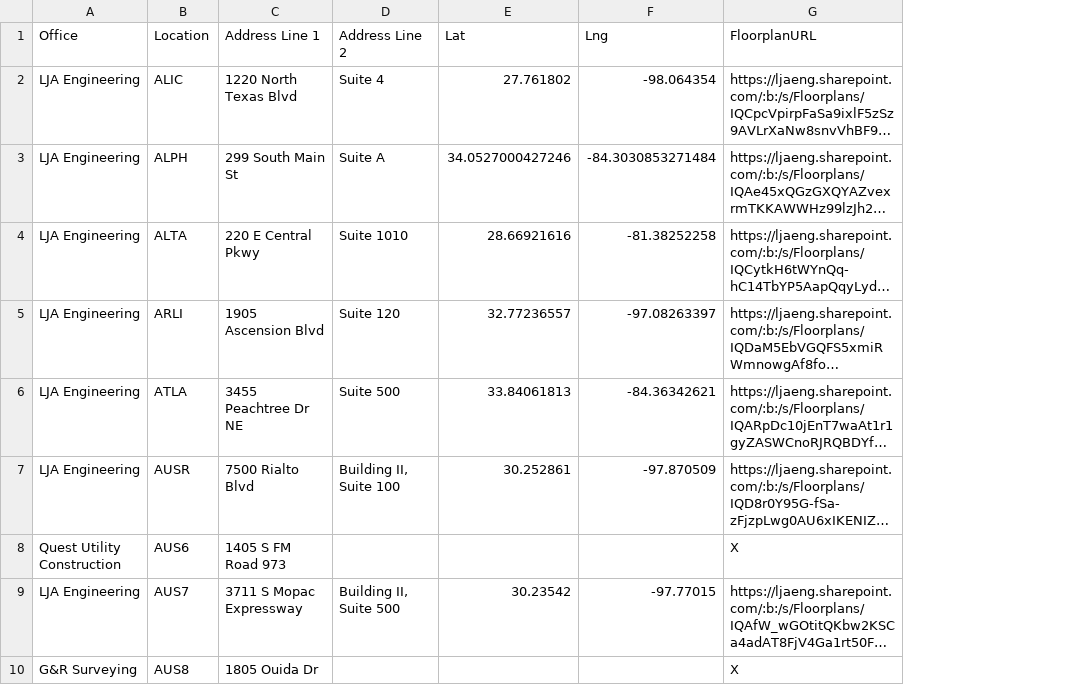
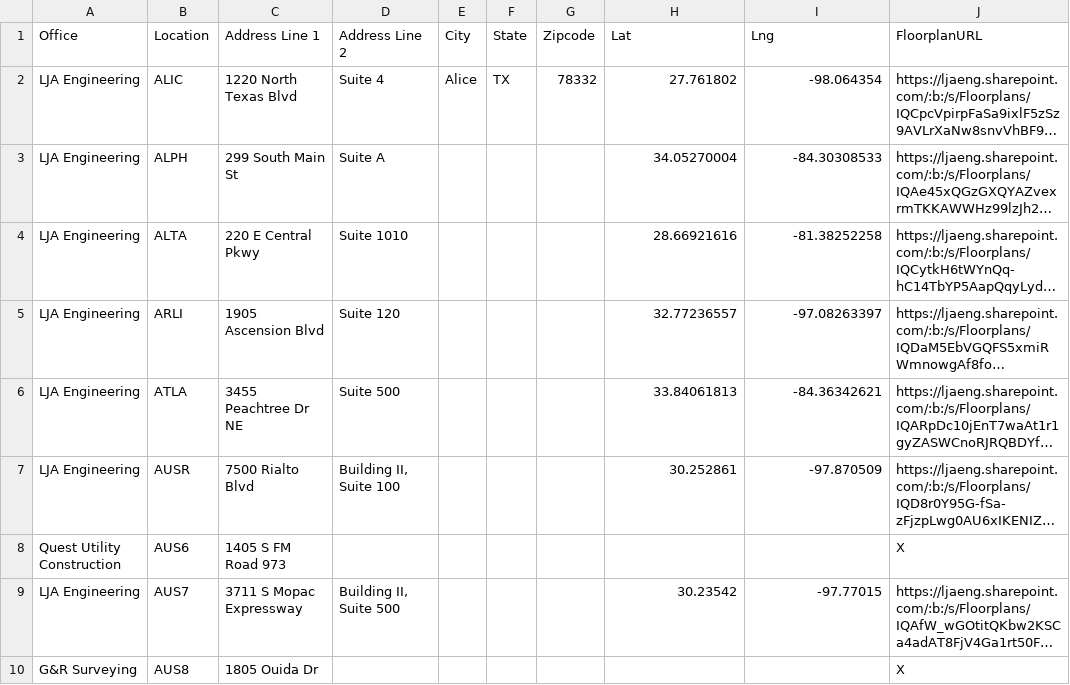
Before and after one commit to btseng-ai/OfficeLocations, a CSV file: locations.csv, drawn as a sheet; only a part is shown; long unchanged cells end in …; addresses are those after the commit; the diff names each change by its address in the sheet, - before the commit and + after, or states it on an @@ line.

Commit message:
Added City, State, and Zipcode

```diff
--- a/locations.csv
+++ b/locations.csv
+column E (City), row 2: Alice
+column F (State), row 2: TX
+column G (Zipcode), row 2: 78332
-H3 (Lat): 34.0527000427246
+H3 (Lat): 34.05270004
-I3 (Lng): -84.3030853271484
+I3 (Lng): -84.30308533
```
